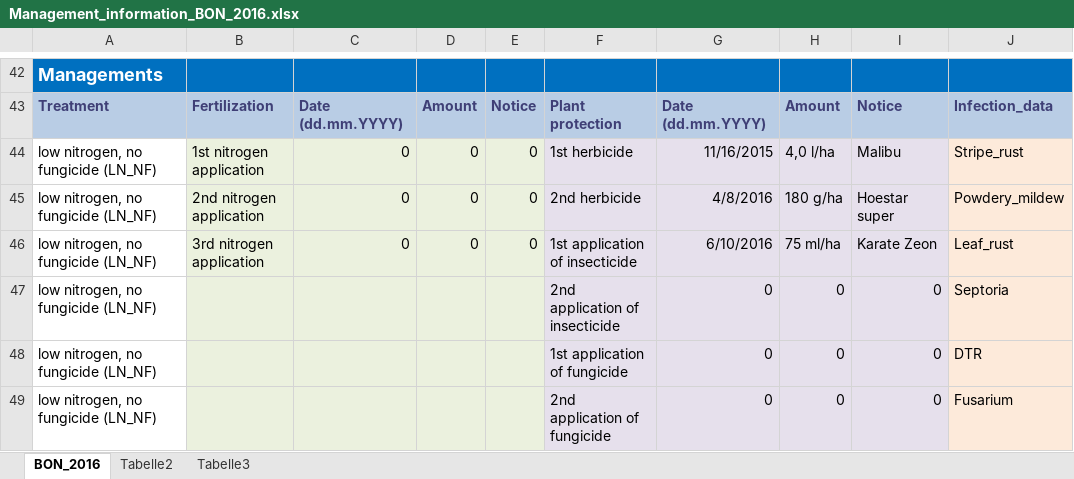
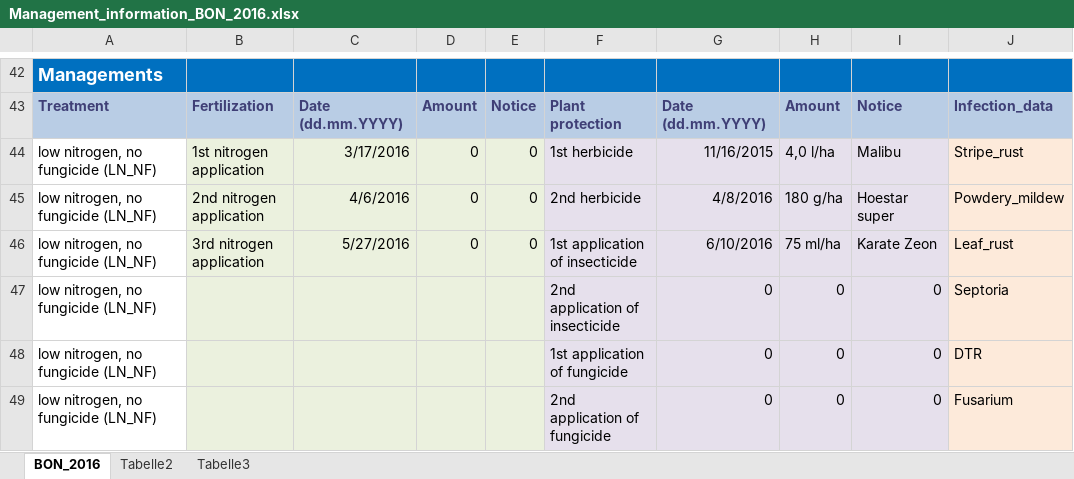
Before and after one commit to tillrose/BRIWECS_Data_Publication, an Excel workbook: data/management/Management_information_BON_2016.xlsx, sheet BON_2016, drawn as a sheet; only a part is shown, gaps mark what is left out; values as stored, in another font and other column widths than the file's, no borders; the diff names each change by its address in the sheet, - before the commit and + after, or states it on an @@ line.

```diff
--- a/data/management/Management_information_BON_2016.xlsx (sheet BON_2016)
+++ b/data/management/Management_information_BON_2016.xlsx (sheet BON_2016)
-C44: 0
+C44: 3/17/2016
-C45: 0
+C45: 4/6/2016
-C46: 0
+C46: 5/27/2016
```
Also changed, not shown: data/management/Management_information_BON_2015.xlsx, data/management/Management_information_BON_2017.xlsx.
